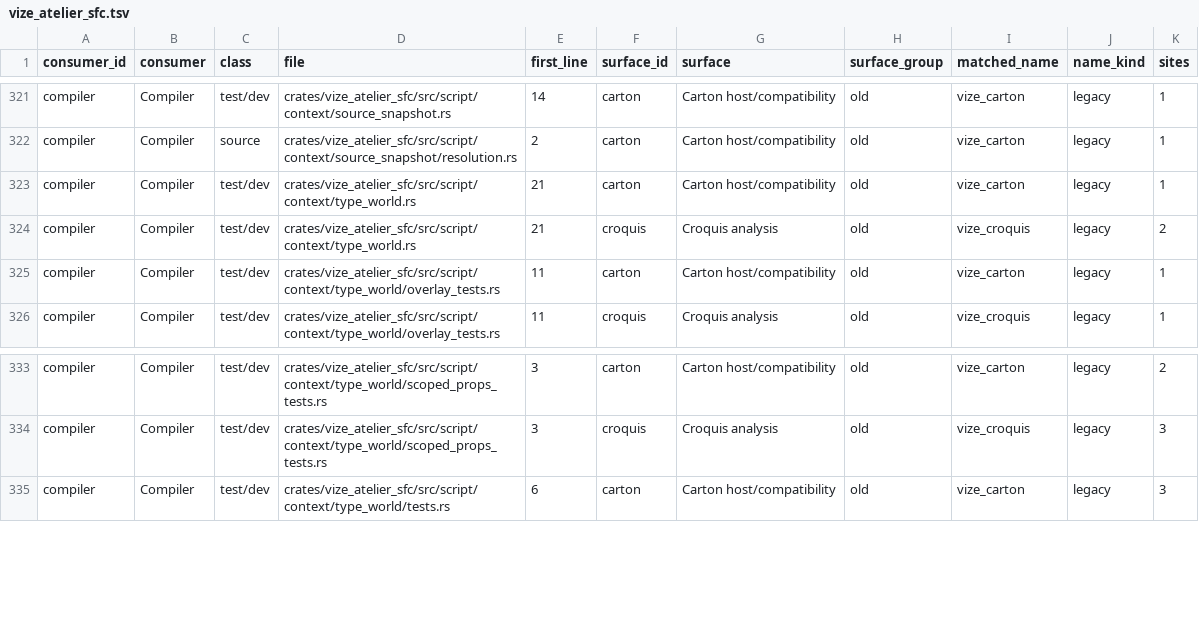
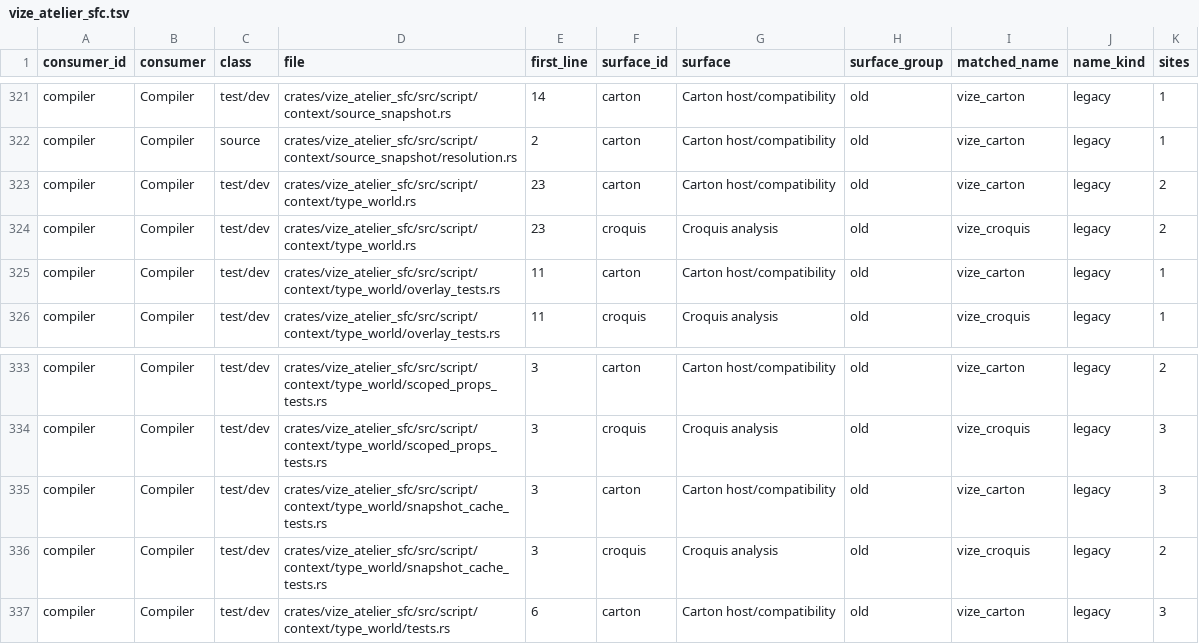
Before and after one commit to Hebilicious/vize, a TSV file: docs/davinci/plan/consumer-migration-surfaces/compiler/vize_atelier_sfc.tsv, drawn as a sheet; only a part is shown, gaps mark what is left out.

Commit message:
perf(sfc): reuse immutable dependency type module facts (#7702)
* perf(sfc): reuse immutable dependency type module facts

Refs #7698

Co-authored-by: ubugeeei <71201308+ubugeeei@users.noreply.github.com>

* perf(sfc): initialize cached modules independently per path

* style(bench): format paired type snapshot evidence

* fix(bench): pin host count and encode full fact digest

* test(sfc): retain world limits after dependency cache warmup

* docs(canon): record paired snapshot timings and cold cost

* docs(davinci): refresh type snapshot consumer inventory

* docs(davinci): refresh type snapshot croquis census

```diff
--- a/docs/davinci/plan/consumer-migration-surfaces/compiler/vize_atelier_sfc.tsv
+++ b/docs/davinci/plan/consumer-migration-surfaces/compiler/vize_atelier_sfc.tsv
@@ -322,4 +322,4 @@ compiler	Compiler	test/dev	crates/vize_atelier_sfc/src/script/context/source_sna
 compiler	Compiler	source	crates/vize_atelier_sfc/src/script/context/source_snapshot/resolution.rs	2	carton	Carton host/compatibility	old	vize_carton	legacy	1
-compiler	Compiler	test/dev	crates/vize_atelier_sfc/src/script/context/type_world.rs	21	carton	Carton host/compatibility	old	vize_carton	legacy	1
-compiler	Compiler	test/dev	crates/vize_atelier_sfc/src/script/context/type_world.rs	21	croquis	Croquis analysis	old	vize_croquis	legacy	2
+compiler	Compiler	test/dev	crates/vize_atelier_sfc/src/script/context/type_world.rs	23	carton	Carton host/compatibility	old	vize_carton	legacy	2
+compiler	Compiler	test/dev	crates/vize_atelier_sfc/src/script/context/type_world.rs	23	croquis	Croquis analysis	old	vize_croquis	legacy	2
 compiler	Compiler	test/dev	crates/vize_atelier_sfc/src/script/context/type_world/overlay_tests.rs	11	carton	Carton host/compatibility	old	vize_carton	legacy	1
@@ -334,2 +334,4 @@ compiler	Compiler	test/dev	crates/vize_atelier_sfc/src/script/context/type_world
 compiler	Compiler	test/dev	crates/vize_atelier_sfc/src/script/context/type_world/scoped_props_tests.rs	3	croquis	Croquis analysis	old	vize_croquis	legacy	3
+compiler	Compiler	test/dev	crates/vize_atelier_sfc/src/script/context/type_world/snapshot_cache_tests.rs	3	carton	Carton host/compatibility	old	vize_carton	legacy	3
+compiler	Compiler	test/dev	crates/vize_atelier_sfc/src/script/context/type_world/snapshot_cache_tests.rs	3	croquis	Croquis analysis	old	vize_croquis	legacy	2
 compiler	Compiler	test/dev	crates/vize_atelier_sfc/src/script/context/type_world/tests.rs	6	carton	Carton host/compatibility	old	vize_carton	legacy	3
```
Also changed, not shown: 9 other files.
